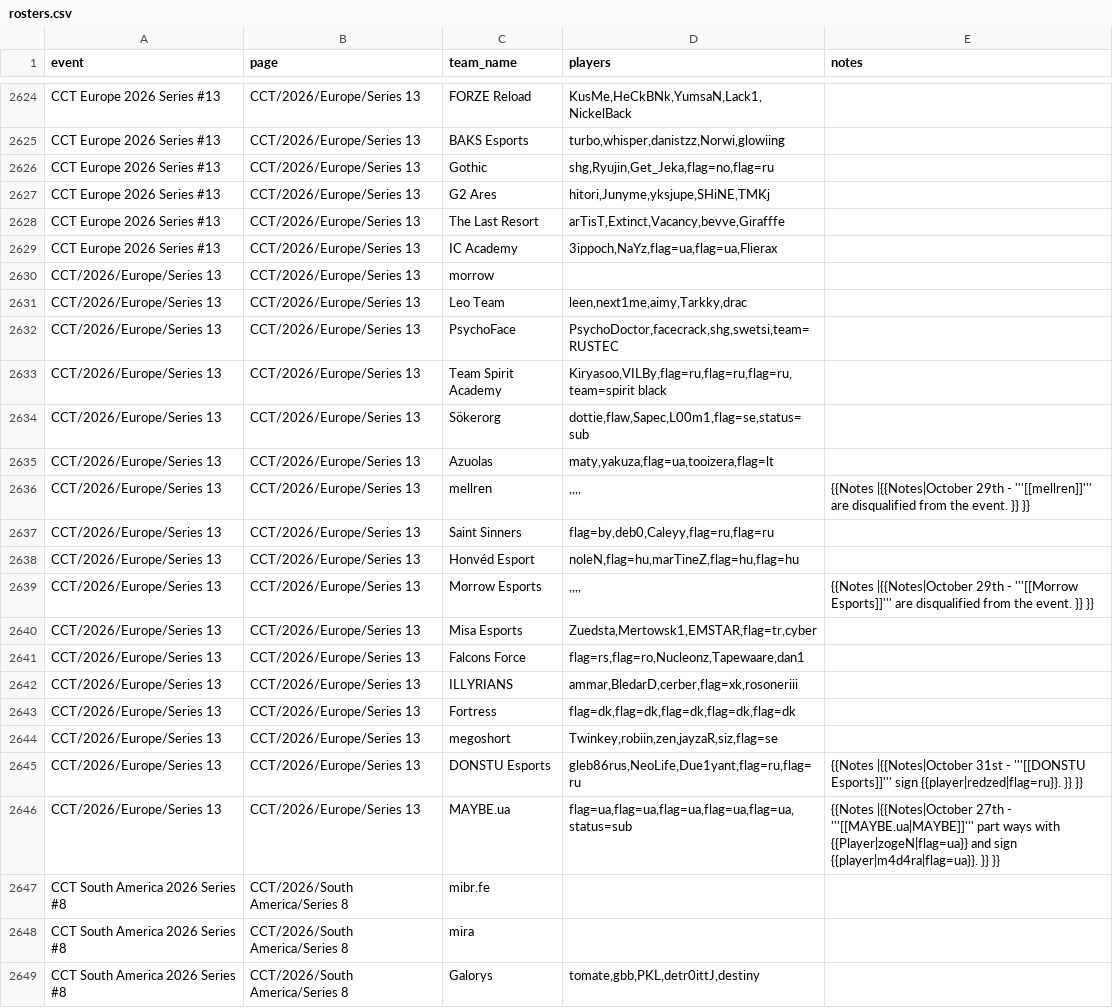
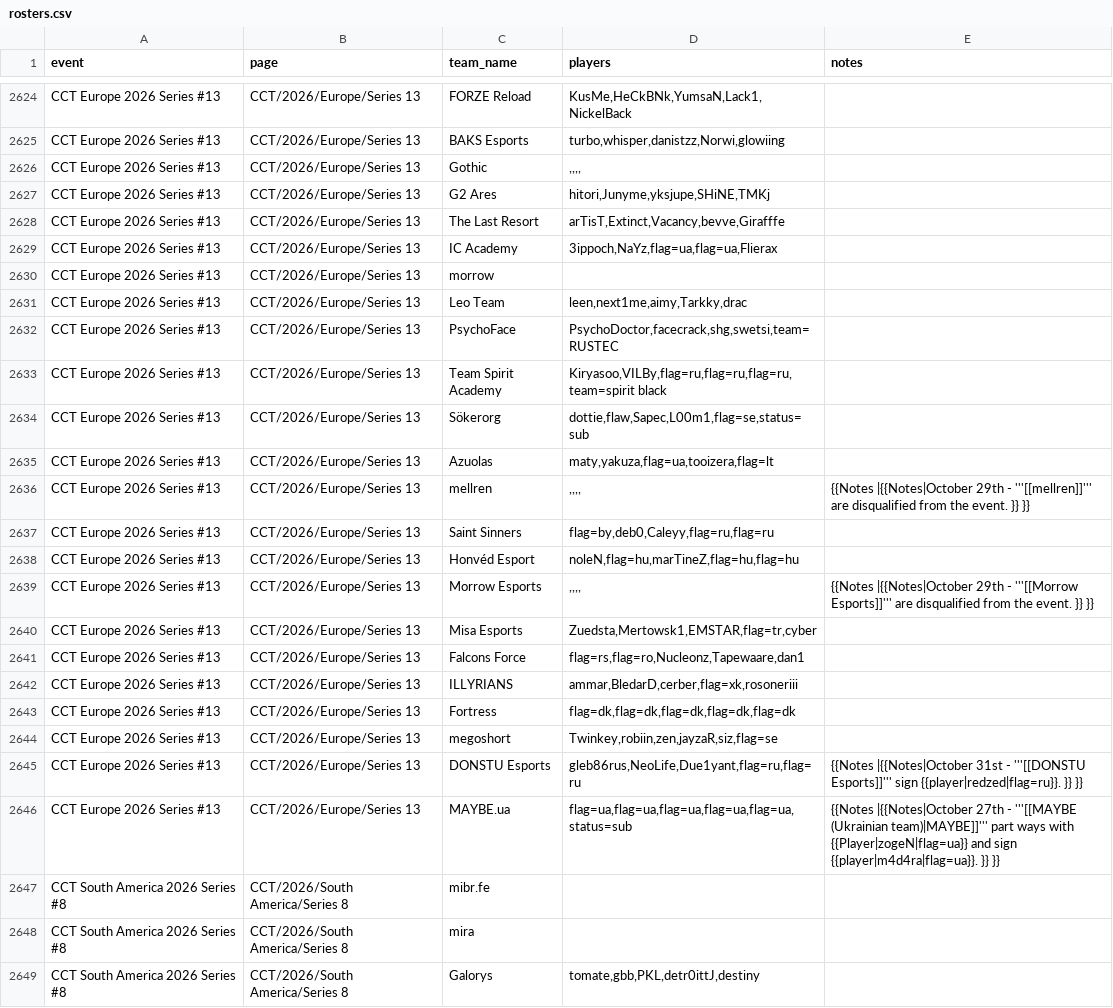
Before and after one commit to sb291099-create/Cs2-form, a CSV file: data/rosters.csv, drawn as a sheet; only a part is shown, gaps mark what is left out; the diff covers the shown part only.

```diff
--- a/data/rosters.csv
+++ b/data/rosters.csv
@@ -2625,3 +2625,3 @@ CCT Europe 2026 Series #13,CCT/2026/Europe/Series 13,FORZE Reload,"KusMe,HeCkBNk
 CCT Europe 2026 Series #13,CCT/2026/Europe/Series 13,BAKS Esports,"turbo,whisper,danistzz,Norwi,glowiing",
-CCT Europe 2026 Series #13,CCT/2026/Europe/Series 13,Gothic,"shg,Ryujin,Get_Jeka,flag=no,flag=ru",
+CCT Europe 2026 Series #13,CCT/2026/Europe/Series 13,Gothic,",,,,",
 CCT Europe 2026 Series #13,CCT/2026/Europe/Series 13,G2 Ares,"hitori,Junyme,yksjupe,SHiNE,TMKj",
@@ -2629,19 +2629,19 @@ CCT Europe 2026 Series #13,CCT/2026/Europe/Series 13,The Last Resort,"arTisT,Ext
 CCT Europe 2026 Series #13,CCT/2026/Europe/Series 13,IC Academy,"3ippoch,NaYz,flag=ua,flag=ua,Flierax",
-CCT/2026/Europe/Series 13,CCT/2026/Europe/Series 13,morrow,,
-CCT/2026/Europe/Series 13,CCT/2026/Europe/Series 13,Leo Team,"leen,next1me,aimy,Tarkky,drac",
-CCT/2026/Europe/Series 13,CCT/2026/Europe/Series 13,PsychoFace,"PsychoDoctor,facecrack,shg,swetsi,team=RUSTEC",
-CCT/2026/Europe/Series 13,CCT/2026/Europe/Series 13,Team Spirit Academy,"Kiryasoo,VILBy,flag=ru,flag=ru,flag=ru,team=spirit black",
-CCT/2026/Europe/Series 13,CCT/2026/Europe/Series 13,Sökerorg,"dottie,flaw,Sapec,L00m1,flag=se,status=sub",
-CCT/2026/Europe/Series 13,CCT/2026/Europe/Series 13,Azuolas,"maty,yakuza,flag=ua,tooizera,flag=lt",
-CCT/2026/Europe/Series 13,CCT/2026/Europe/Series 13,mellren,",,,,",{{Notes |{{Notes|October 29th - '''[[mellren]]''' are disqualified from the event. }} }}
-CCT/2026/Europe/Series 13,CCT/2026/Europe/Series 13,Saint Sinners,"flag=by,deb0,Caleyy,flag=ru,flag=ru",
-CCT/2026/Europe/Series 13,CCT/2026/Europe/Series 13,Honvéd Esport,"noleN,flag=hu,marTineZ,flag=hu,flag=hu",
-CCT/2026/Europe/Series 13,CCT/2026/Europe/Series 13,Morrow Esports,",,,,",{{Notes |{{Notes|October 29th - '''[[Morrow Esports]]''' are disqualified from the event. }} }}
-CCT/2026/Europe/Series 13,CCT/2026/Europe/Series 13,Misa Esports,"Zuedsta,Mertowsk1,EMSTAR,flag=tr,cyber",
-CCT/2026/Europe/Series 13,CCT/2026/Europe/Series 13,Falcons Force,"flag=rs,flag=ro,Nucleonz,Tapewaare,dan1",
-CCT/2026/Europe/Series 13,CCT/2026/Europe/Series 13,ILLYRIANS,"ammar,BledarD,cerber,flag=xk,rosoneriii",
-CCT/2026/Europe/Series 13,CCT/2026/Europe/Series 13,Fortress,"flag=dk,flag=dk,flag=dk,flag=dk,flag=dk",
-CCT/2026/Europe/Series 13,CCT/2026/Europe/Series 13,megoshort,"Twinkey,robiin,zen,jayzaR,siz,flag=se",
-CCT/2026/Europe/Series 13,CCT/2026/Europe/Series 13,DONSTU Esports,"gleb86rus,NeoLife,Due1yant,flag=ru,flag=ru",{{Notes |{{Notes|October 31st - '''[[DONSTU Esports]]''' sign {{player|redzed|flag=ru}}. }} }}
-CCT/2026/Europe/Series 13,CCT/2026/Europe/Series 13,MAYBE.ua,"flag=ua,flag=ua,flag=ua,flag=ua,flag=ua,status=sub",{{Notes |{{Notes|October 27th - '''[[MAYBE.ua|MAYBE]]''' part ways with {{Player|zogeN|flag=ua}} and sign {{player|m4d4ra|flag=ua}}. }} }}
+CCT Europe 2026 Series #13,CCT/2026/Europe/Series 13,morrow,,
+CCT Europe 2026 Series #13,CCT/2026/Europe/Series 13,Leo Team,"leen,next1me,aimy,Tarkky,drac",
+CCT Europe 2026 Series #13,CCT/2026/Europe/Series 13,PsychoFace,"PsychoDoctor,facecrack,shg,swetsi,team=RUSTEC",
+CCT Europe 2026 Series #13,CCT/2026/Europe/Series 13,Team Spirit Academy,"Kiryasoo,VILBy,flag=ru,flag=ru,flag=ru,team=spirit black",
+CCT Europe 2026 Series #13,CCT/2026/Europe/Series 13,Sökerorg,"dottie,flaw,Sapec,L00m1,flag=se,status=sub",
+CCT Europe 2026 Series #13,CCT/2026/Europe/Series 13,Azuolas,"maty,yakuza,flag=ua,tooizera,flag=lt",
+CCT Europe 2026 Series #13,CCT/2026/Europe/Series 13,mellren,",,,,",{{Notes |{{Notes|October 29th - '''[[mellren]]''' are disqualified from the event. }} }}
+CCT Europe 2026 Series #13,CCT/2026/Europe/Series 13,Saint Sinners,"flag=by,deb0,Caleyy,flag=ru,flag=ru",
+CCT Europe 2026 Series #13,CCT/2026/Europe/Series 13,Honvéd Esport,"noleN,flag=hu,marTineZ,flag=hu,flag=hu",
+CCT Europe 2026 Series #13,CCT/2026/Europe/Series 13,Morrow Esports,",,,,",{{Notes |{{Notes|October 29th - '''[[Morrow Esports]]''' are disqualified from the event. }} }}
+CCT Europe 2026 Series #13,CCT/2026/Europe/Series 13,Misa Esports,"Zuedsta,Mertowsk1,EMSTAR,flag=tr,cyber",
+CCT Europe 2026 Series #13,CCT/2026/Europe/Series 13,Falcons Force,"flag=rs,flag=ro,Nucleonz,Tapewaare,dan1",
+CCT Europe 2026 Series #13,CCT/2026/Europe/Series 13,ILLYRIANS,"ammar,BledarD,cerber,flag=xk,rosoneriii",
+CCT Europe 2026 Series #13,CCT/2026/Europe/Series 13,Fortress,"flag=dk,flag=dk,flag=dk,flag=dk,flag=dk",
+CCT Europe 2026 Series #13,CCT/2026/Europe/Series 13,megoshort,"Twinkey,robiin,zen,jayzaR,siz,flag=se",
+CCT Europe 2026 Series #13,CCT/2026/Europe/Series 13,DONSTU Esports,"gleb86rus,NeoLife,Due1yant,flag=ru,flag=ru",{{Notes |{{Notes|October 31st - '''[[DONSTU Esports]]''' sign {{player|redzed|flag=ru}}. }} }}
+CCT Europe 2026 Series #13,CCT/2026/Europe/Series 13,MAYBE.ua,"flag=ua,flag=ua,flag=ua,flag=ua,flag=ua,status=sub",{{Notes |{{Notes|October 27th - '''[[MAYBE (Ukrainian team)|MAYBE]]''' part ways with {{Player|zogeN|flag=ua}} and sign {{player|m4d4ra|flag=ua}}. }} }}
 CCT South America 2026 Series #8,CCT/2026/South America/Series 8,mibr.fe,,
```
Also changed, not shown: 3 edited cells elsewhere in this file, data/media.csv, data/rss.csv, 3 other files.
